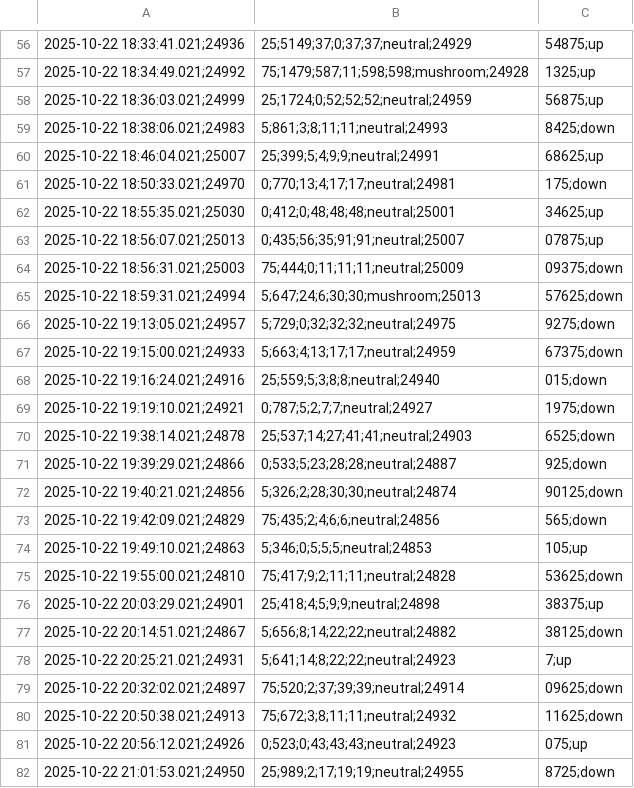
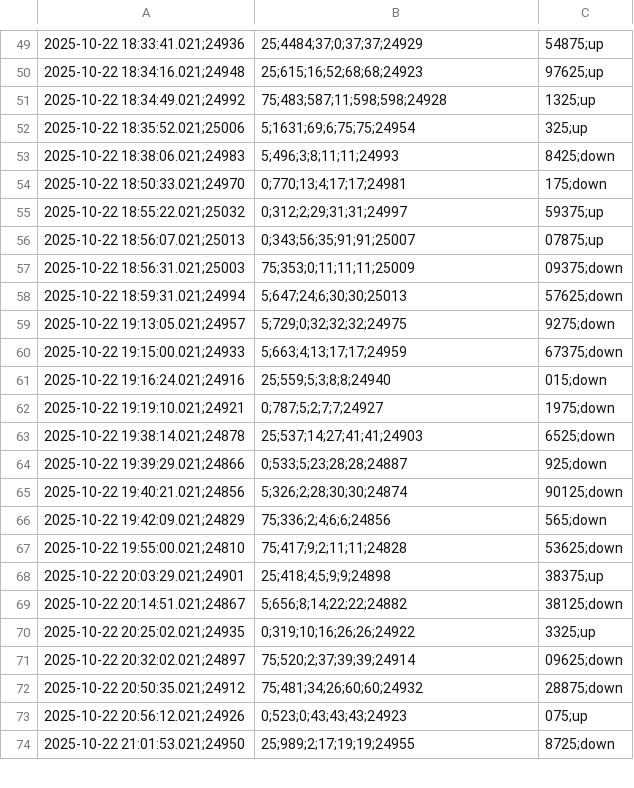
Before and after one commit to ferranfont/fabio_valentini, a CSV file: strat_sweep/db_mushroom_bins.csv, drawn as a sheet; only a part is shown, gaps mark what is left out; removed rows and columns are numbered as before the commit, all else as after; the diff covers the shown part only; the diff names each change by its address in the sheet, - before the commit and + after, or states it on an @@ line.

```diff
--- a/strat_sweep/db_mushroom_bins.csv
+++ b/strat_sweep/db_mushroom_bins.csv
-B49: 25;5149;37;0;37;37;neutral;24929
+B49: 25;4484;37;0;37;37;24929
+row 50: 2025-10-22 18:34:16.021;24948 | 25;615;16;52;68;68;24923 | 97625;up
-B51: 75;1479;587;11;598;598;mushroom;24928
+B51: 75;483;587;11;598;598;24928
-row 58: 2025-10-22 18:36:03.021;24999 | 25;1724;0;52;52;52;neutral;24959 | 56875;up
+row 52: 2025-10-22 18:35:52.021;25006 | 5;1631;69;6;75;75;24954 | 325;up
-B53: 5;861;3;8;11;11;neutral;24993
+B53: 5;496;3;8;11;11;24993
-row 60: 2025-10-22 18:46:04.021;25007 | 25;399;5;4;9;9;neutral;24991 | 68625;up
-B54: 0;770;13;4;17;17;neutral;24981
+B54: 0;770;13;4;17;17;24981
-row 62: 2025-10-22 18:55:35.021;25030 | 0;412;0;48;48;48;neutral;25001 | 34625;up
+row 55: 2025-10-22 18:55:22.021;25032 | 0;312;2;29;31;31;24997 | 59375;up
-B56: 0;435;56;35;91;91;neutral;25007
+B56: 0;343;56;35;91;91;25007
-B57: 75;444;0;11;11;11;neutral;25009
+B57: 75;353;0;11;11;11;25009
-B58: 5;647;24;6;30;30;mushroom;25013
+B58: 5;647;24;6;30;30;25013
-B59: 5;729;0;32;32;32;neutral;24975
+B59: 5;729;0;32;32;32;24975
-B60: 5;663;4;13;17;17;neutral;24959
+B60: 5;663;4;13;17;17;24959
-B61: 25;559;5;3;8;8;neutral;24940
+B61: 25;559;5;3;8;8;24940
-B62: 0;787;5;2;7;7;neutral;24927
+B62: 0;787;5;2;7;7;24927
-B63: 25;537;14;27;41;41;neutral;24903
+B63: 25;537;14;27;41;41;24903
-B64: 0;533;5;23;28;28;neutral;24887
+B64: 0;533;5;23;28;28;24887
-B65: 5;326;2;28;30;30;neutral;24874
+B65: 5;326;2;28;30;30;24874
-B66: 75;435;2;4;6;6;neutral;24856
+B66: 75;336;2;4;6;6;24856
-row 74: 2025-10-22 19:49:10.021;24863 | 5;346;0;5;5;5;neutral;24853 | 105;up
-B67: 75;417;9;2;11;11;neutral;24828
+B67: 75;417;9;2;11;11;24828
-B68: 25;418;4;5;9;9;neutral;24898
+B68: 25;418;4;5;9;9;24898
-B69: 5;656;8;14;22;22;neutral;24882
+B69: 5;656;8;14;22;22;24882
-row 78: 2025-10-22 20:25:21.021;24931 | 5;641;14;8;22;22;neutral;24923 | 7;up
+row 70: 2025-10-22 20:25:02.021;24935 | 0;319;10;16;26;26;24922 | 3325;up
-B71: 75;520;2;37;39;39;neutral;24914
+B71: 75;520;2;37;39;39;24914
-row 80: 2025-10-22 20:50:38.021;24913 | 75;672;3;8;11;11;neutral;24932 | 11625;down
+row 72: 2025-10-22 20:50:35.021;24912 | 75;481;34;26;60;60;24932 | 28875;down
-B73: 0;523;0;43;43;43;neutral;24923
+B73: 0;523;0;43;43;43;24923
-B74: 25;989;2;17;19;19;neutral;24955
+B74: 25;989;2;17;19;19;24955
```
Also changed, not shown: 8 added rows, 16 removed rows and 48 edited cells elsewhere in this file, 3 other files.
